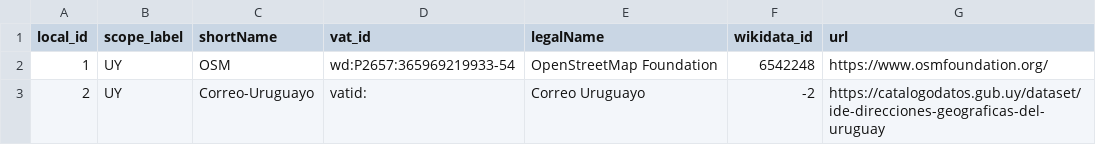
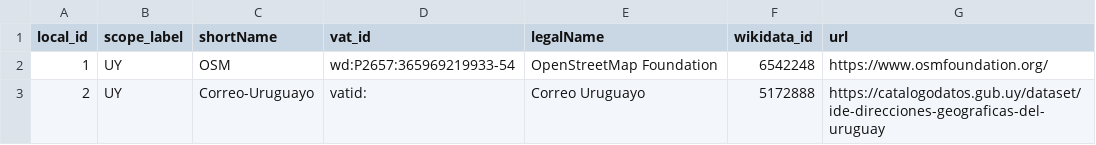
Before and after one commit to digital-guard/preserv-UY, a CSV file: data/donor.csv, drawn as a sheet.

Commit message:
Update donor.csv

```diff
--- a/data/donor.csv
+++ b/data/donor.csv
@@ -2,2 +2,2 @@ local_id,scope_label,shortName,vat_id,legalName,wikidata_id,url
 1,UY,OSM,wd:P2657:365969219933-54,OpenStreetMap Foundation,6542248,https://www.osmfoundation.org/
-2,UY,Correo-Uruguayo,vatid:,Correo Uruguayo,-2,https://catalogodatos.gub.uy/dataset/ide-direcciones-geograficas-del-uruguay
+2,UY,Correo-Uruguayo,vatid:,Correo Uruguayo,5172888,https://catalogodatos.gub.uy/dataset/ide-direcciones-geograficas-del-uruguay
```
